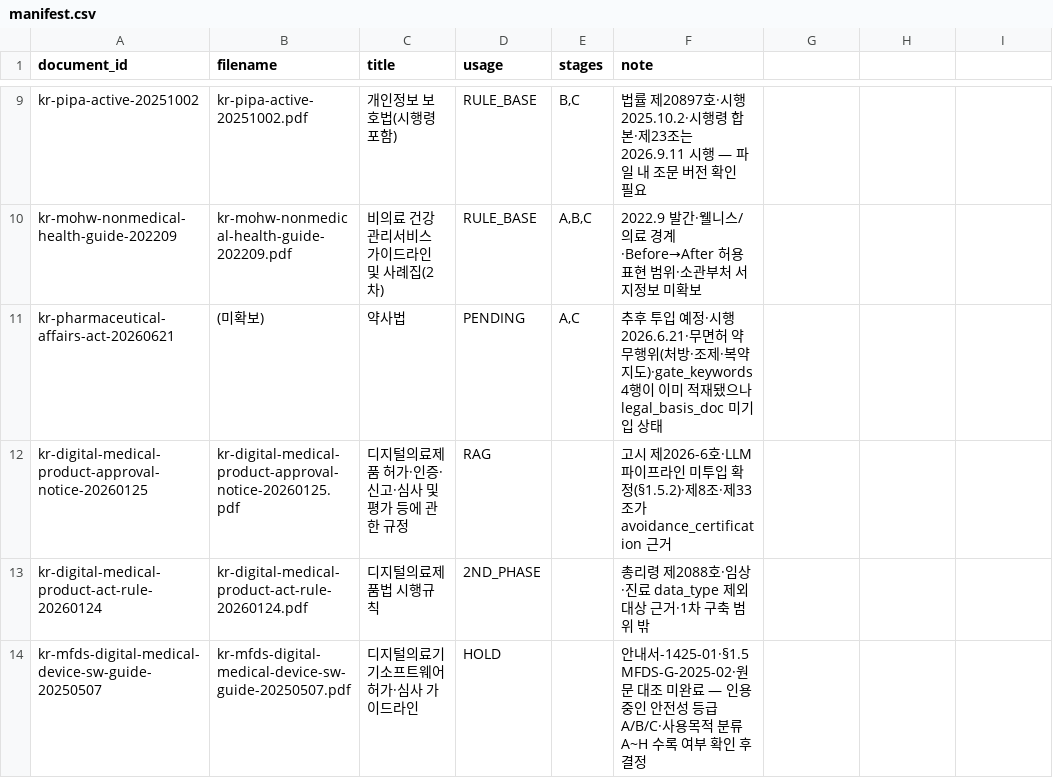
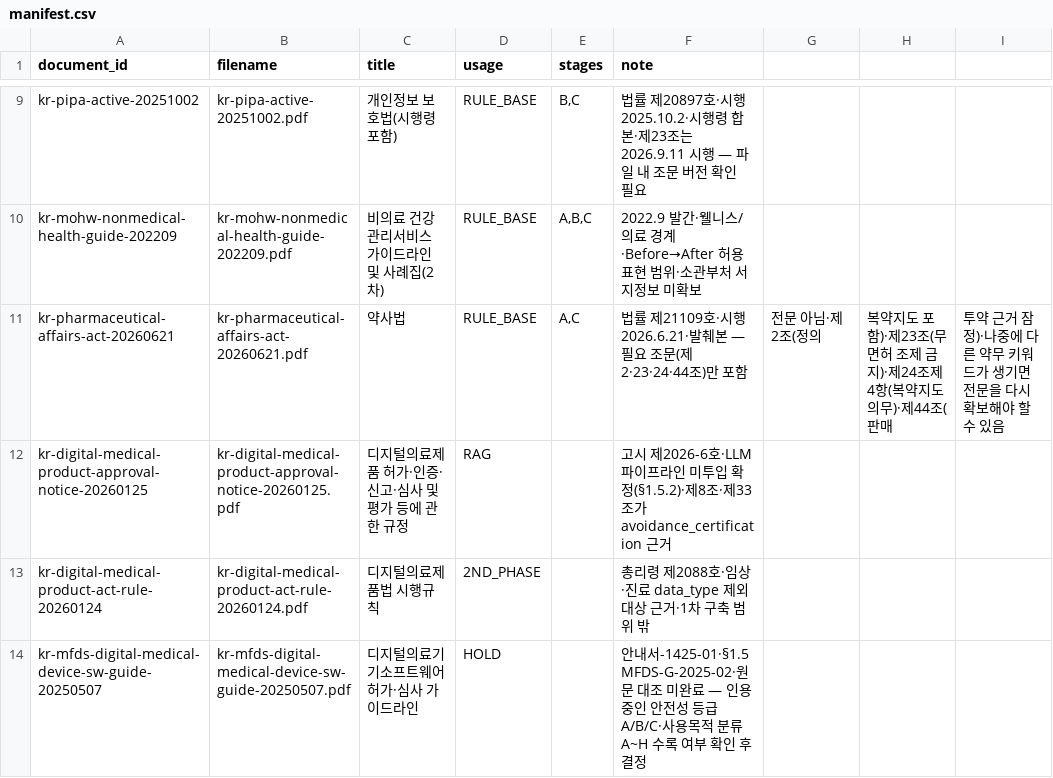
Before and after one commit to PREP-capstone/PREP-BE, a CSV file: data/rule/manifest.csv, drawn as a sheet; only a part is shown, gaps mark what is left out.

```diff
--- a/data/rule/manifest.csv
+++ b/data/rule/manifest.csv
@@ -10,3 +10,3 @@ kr-pipa-active-20251002,kr-pipa-active-20251002.pdf,개인정보 보호법(시
 kr-mohw-nonmedical-health-guide-202209,kr-mohw-nonmedical-health-guide-202209.pdf,비의료 건강관리서비스 가이드라인 및 사례집(2차),RULE_BASE,"A,B,C",2022.9 발간·웰니스/의료 경계·Before→After 허용 표현 범위·소관부처 서지정보 미확보
-kr-pharmaceutical-affairs-act-20260621,(미확보),약사법,PENDING,"A,C",추후 투입 예정·시행 2026.6.21·무면허 약무행위(처방·조제·복약지도)·gate_keywords 4행이 이미 적재됐으나 legal_basis_doc 미기입 상태
+kr-pharmaceutical-affairs-act-20260621,kr-pharmaceutical-affairs-act-20260621.pdf,약사법,RULE_BASE,"A,C",법률 제21109호·시행 2026.6.21·발췌본 — 필요 조문(제2·23·24·44조)만 포함, 전문 아님·제2조(정의, 복약지도 포함)·제23조(무면허 조제 금지)·제24조제4항(복약지도 의무)·제44조(판매, 투약 근거 잠정)·나중에 다른 약무 키워드가 생기면 전문을 다시 확보해야 할 수 있음
 kr-digital-medical-product-approval-notice-20260125,kr-digital-medical-product-approval-notice-20260125.pdf,디지털의료제품 허가·인증·신고·심사 및 평가 등에 관한 규정,RAG,,고시 제2026-6호·LLM 파이프라인 미투입 확정(§1.5.2)·제8조·제33조가 avoidance_certification 근거
```
Also changed, not shown: 2 other files.
